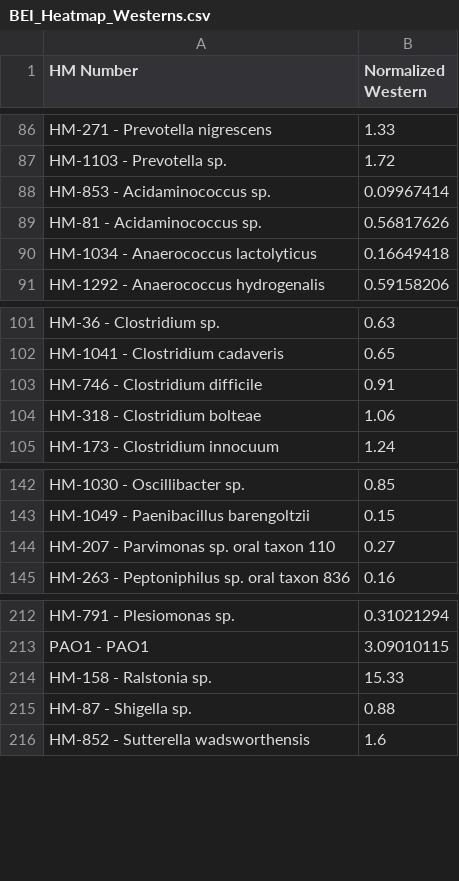
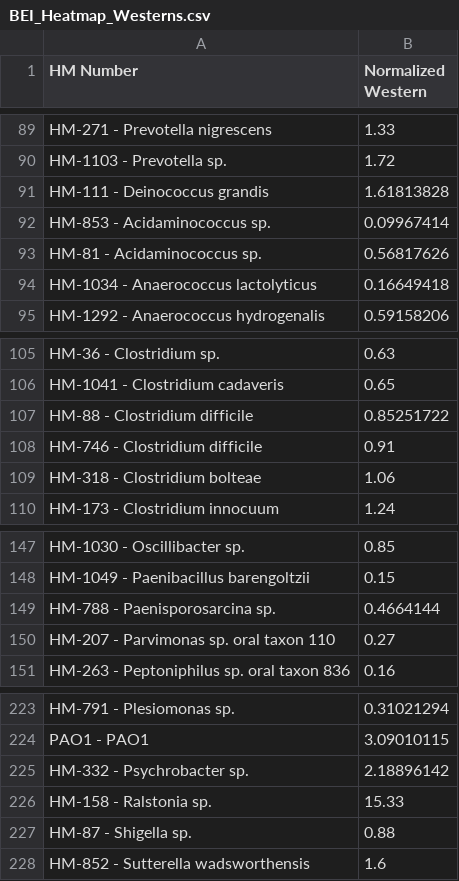
Before and after one commit to bhargavrohan/BEI, a CSV file: BEI_Heatmap_Westerns.csv, drawn as a sheet; only a part is shown, gaps mark what is left out; the diff covers the shown part only; the diff names each change by its address in the sheet, - before the commit and + after, or states it on an @@ line.

```diff
--- a/BEI_Heatmap_Westerns.csv
+++ b/BEI_Heatmap_Westerns.csv
+row 91: HM-111 - Deinococcus grandis | 1.61813828
+row 107: HM-88 - Clostridium difficile | 0.85251722
+row 149: HM-788 - Paenisporosarcina sp. | 0.4664144
+row 225: HM-332 - Psychrobacter sp. | 2.18896142
```
Also changed, not shown: 8 added rows elsewhere in this file, BEI_Heatmap.csv, BEI_Heatmap_Counts.csv.
